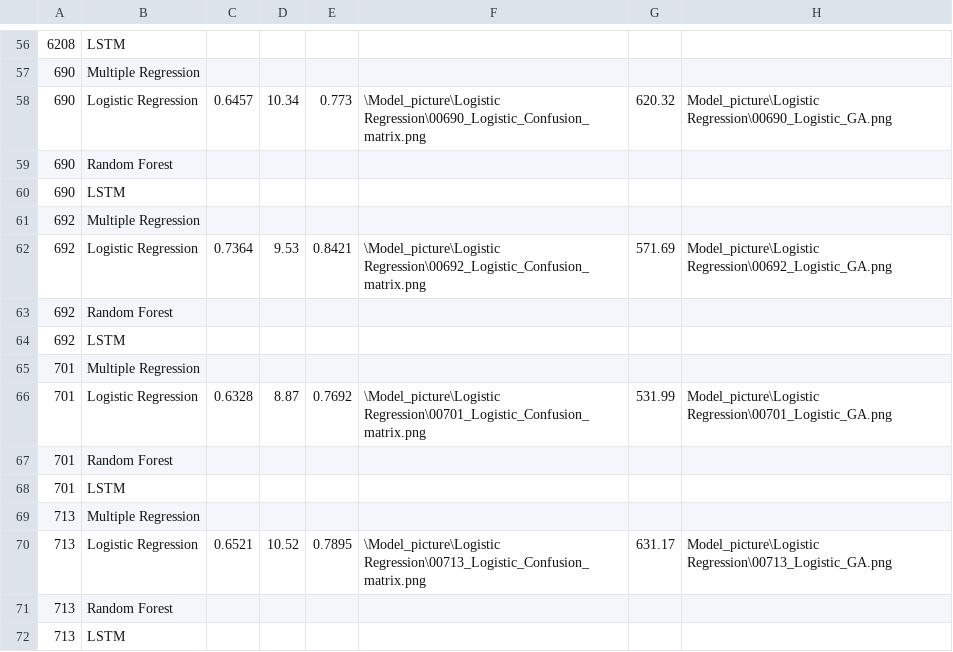
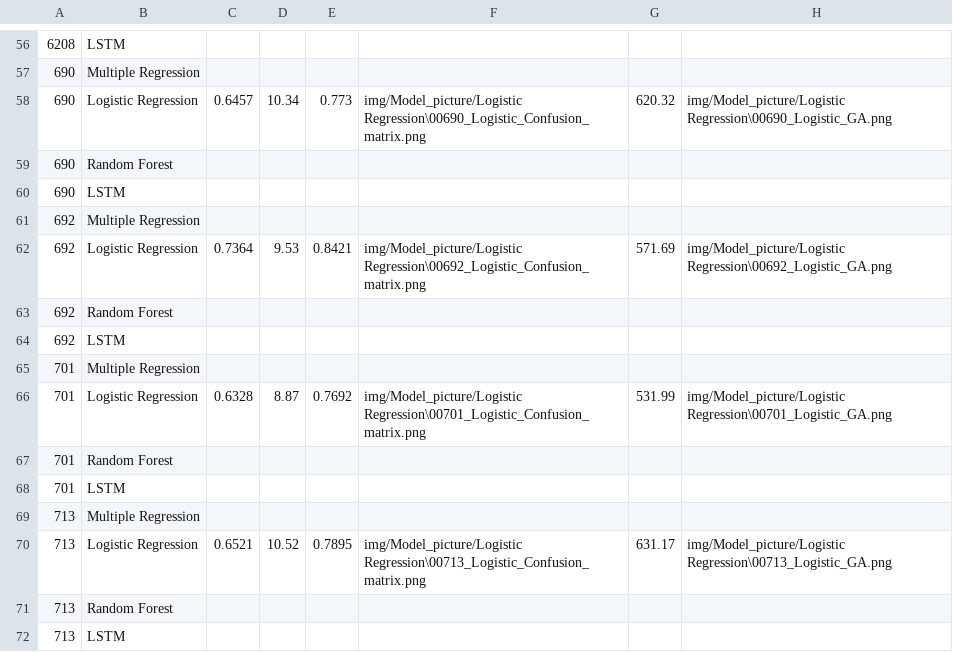
Before and after one commit to austin0516/BB106_Project, a CSV file: jim/ETF_jim.csv, drawn as a sheet; only a part is shown, gaps mark what is left out; the diff covers the shown part only.

```diff
--- a/jim/ETF_jim.csv
+++ b/jim/ETF_jim.csv
@@ -57,3 +57,3 @@
 690,Multiple Regression,,,,,,
-690,Logistic Regression,0.6457,10.34,0.773,\Model_picture\Logistic Regression\00690_Logistic_Confusion_matrix.png,620.32,Model_picture\Logistic Regression\00690_Logistic_GA.png
+690,Logistic Regression,0.6457,10.34,0.773,img/Model_picture/Logistic Regression\00690_Logistic_Confusion_matrix.png,620.32,img/Model_picture/Logistic Regression\00690_Logistic_GA.png
 690,Random Forest,,,,,,
@@ -61,3 +61,3 @@
 692,Multiple Regression,,,,,,
-692,Logistic Regression,0.7364,9.53,0.8421,\Model_picture\Logistic Regression\00692_Logistic_Confusion_matrix.png,571.69,Model_picture\Logistic Regression\00692_Logistic_GA.png
+692,Logistic Regression,0.7364,9.53,0.8421,img/Model_picture/Logistic Regression\00692_Logistic_Confusion_matrix.png,571.69,img/Model_picture/Logistic Regression\00692_Logistic_GA.png
 692,Random Forest,,,,,,
@@ -65,3 +65,3 @@
 701,Multiple Regression,,,,,,
-701,Logistic Regression,0.6328,8.87,0.7692,\Model_picture\Logistic Regression\00701_Logistic_Confusion_matrix.png,531.99,Model_picture\Logistic Regression\00701_Logistic_GA.png
+701,Logistic Regression,0.6328,8.87,0.7692,img/Model_picture/Logistic Regression\00701_Logistic_Confusion_matrix.png,531.99,img/Model_picture/Logistic Regression\00701_Logistic_GA.png
 701,Random Forest,,,,,,
@@ -69,3 +69,3 @@
 713,Multiple Regression,,,,,,
-713,Logistic Regression,0.6521,10.52,0.7895,\Model_picture\Logistic Regression\00713_Logistic_Confusion_matrix.png,631.17,Model_picture\Logistic Regression\00713_Logistic_GA.png
+713,Logistic Regression,0.6521,10.52,0.7895,img/Model_picture/Logistic Regression\00713_Logistic_Confusion_matrix.png,631.17,img/Model_picture/Logistic Regression\00713_Logistic_GA.png
 713,Random Forest,,,,,,
```
Also changed, not shown: 28 edited cells elsewhere in this file.
